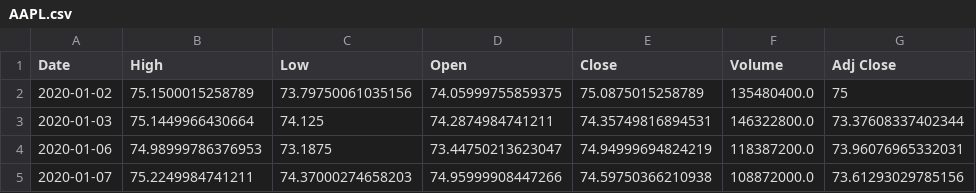
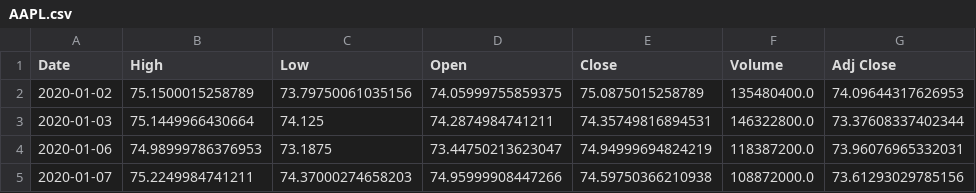
Before and after one commit to andrediaraujo/Python4Finance, a CSV file: AAPL.csv, drawn as a sheet; only a part is shown.

Commit message:
Update AAPL.csv

```diff
--- a/AAPL.csv
+++ b/AAPL.csv
@@ -1,3 +1,3 @@
 Date,High,Low,Open,Close,Volume,Adj Close
-2020-01-02,75.1500015258789,73.79750061035156,74.05999755859375,75.0875015258789,135480400.0,75
+2020-01-02,75.1500015258789,73.79750061035156,74.05999755859375,75.0875015258789,135480400.0,74.09644317626953
 2020-01-03,75.1449966430664,74.125,74.2874984741211,74.35749816894531,146322800.0,73.37608337402344
```
